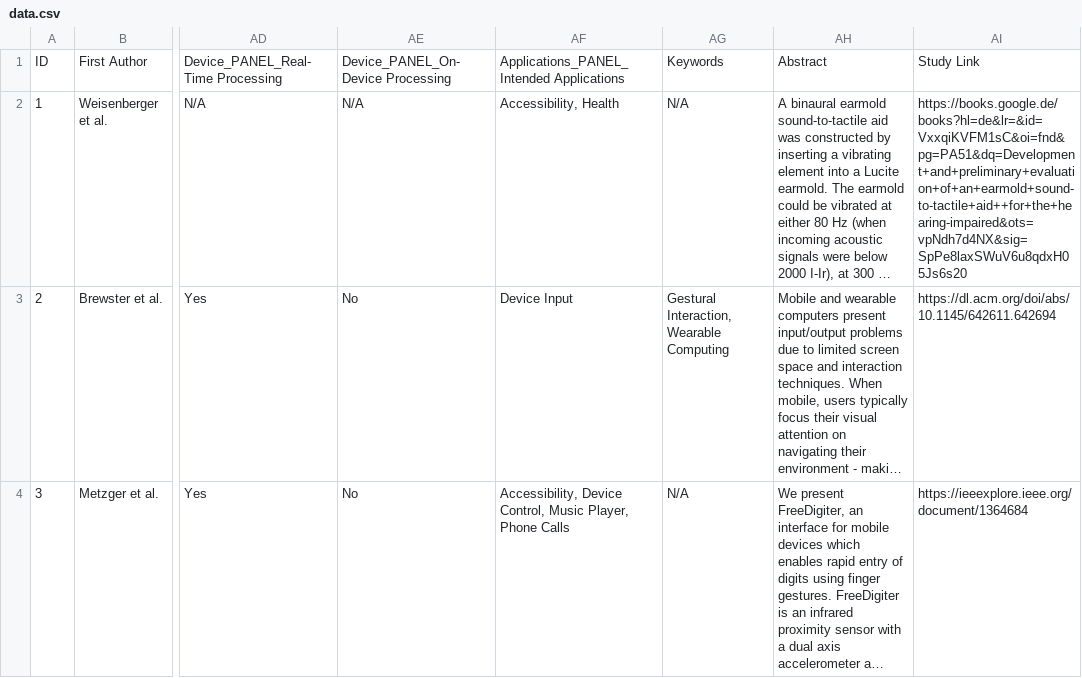
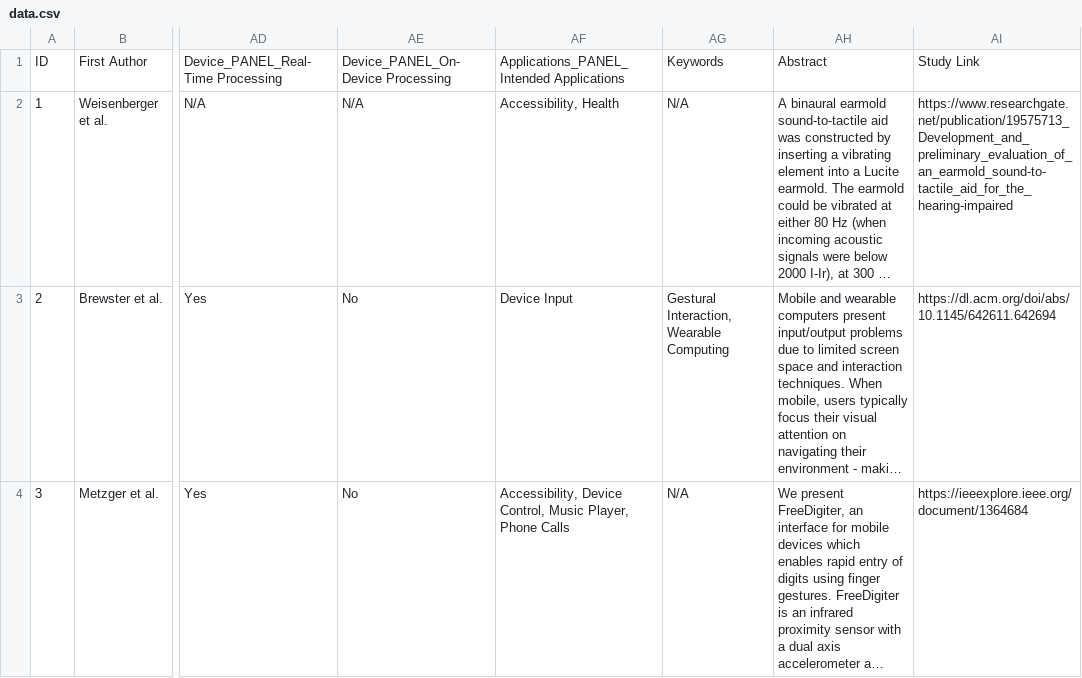
Before and after one commit to OpenEarable/earXplore, a CSV file: data.csv, drawn as a sheet; only a part is shown, gaps mark what is left out; long unchanged cells end in …; the diff names each change by its address in the sheet, - before the commit and + after, or states it on an @@ line.

```diff
--- a/data.csv
+++ b/data.csv
-AI2: https://books.google.de/books?hl=de&lr=&id=VxxqiKVFM1sC&oi=fnd&pg=PA51&dq=Development+and+preliminary+evaluation+of+an+earmold+sound-to-tactile+aid++for+the+hearing-impaired&ots=vpNdh7d4NX&sig=SpPe8laxSWuV6u8qdxH05Js6s20
+AI2: https://www.researchgate.net/publication/19575713_Development_and_preliminary_evaluation_of_an_earmold_sound-to-tactile_aid_for_the_hearing-impaired
```
Also changed, not shown: 1 other file.
